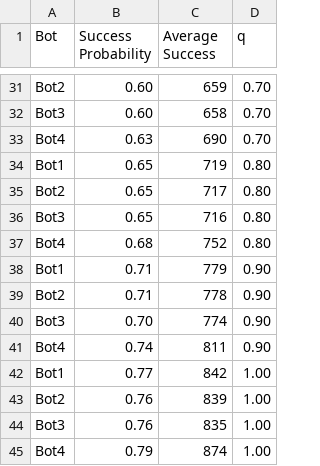
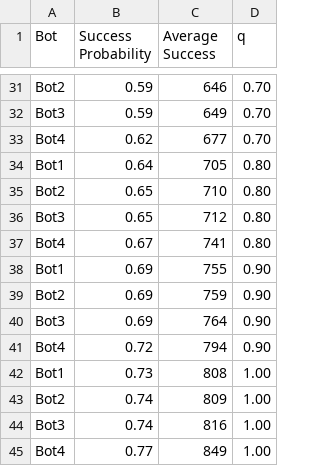
Before and after one commit to VinitMepani2712/Project, a CSV file: Results/Evaluation.csv, drawn as a sheet; only a part is shown, gaps mark what is left out; the diff covers the shown part only; the diff names each change by its address in the sheet, - before the commit and + after, or states it on an @@ line.

```diff
--- a/Results/Evaluation.csv
+++ b/Results/Evaluation.csv
-B31:B32 (Success Probability): 0.60
+B31:B32 (Success Probability): 0.59
-C31 (Average Success): 659
+C31 (Average Success): 646
-C32 (Average Success): 658
+C32 (Average Success): 649
-B33 (Success Probability): 0.63
+B33 (Success Probability): 0.62
-C33 (Average Success): 690
+C33 (Average Success): 677
-B34 (Success Probability): 0.65
+B34 (Success Probability): 0.64
-C34 (Average Success): 719
+C34 (Average Success): 705
-C35 (Average Success): 717
+C35 (Average Success): 710
-C36 (Average Success): 716
+C36 (Average Success): 712
-B37 (Success Probability): 0.68
+B37 (Success Probability): 0.67
-C37 (Average Success): 752
+C37 (Average Success): 741
-B38:B39 (Success Probability): 0.71
+B38:B39 (Success Probability): 0.69
-C38 (Average Success): 779
+C38 (Average Success): 755
-C39 (Average Success): 778
+C39 (Average Success): 759
-B40 (Success Probability): 0.70
+B40 (Success Probability): 0.69
-C40 (Average Success): 774
+C40 (Average Success): 764
-B41 (Success Probability): 0.74
+B41 (Success Probability): 0.72
-C41 (Average Success): 811
+C41 (Average Success): 794
-B42 (Success Probability): 0.77
+B42 (Success Probability): 0.73
-C42 (Average Success): 842
+C42 (Average Success): 808
-B43:B44 (Success Probability): 0.76
+B43:B44 (Success Probability): 0.74
-C43 (Average Success): 839
+C43 (Average Success): 809
-C44 (Average Success): 835
+C44 (Average Success): 816
-B45 (Success Probability): 0.79
+B45 (Success Probability): 0.77
-C45 (Average Success): 874
+C45 (Average Success): 849
```
Also changed, not shown: 36 edited cells elsewhere in this file, Results/Bot Failure Reasons.csv, 3 other files.
